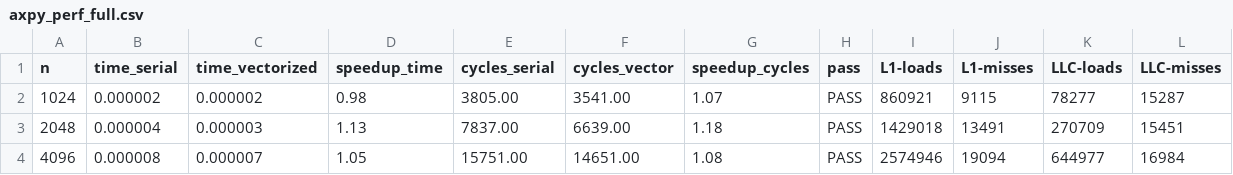
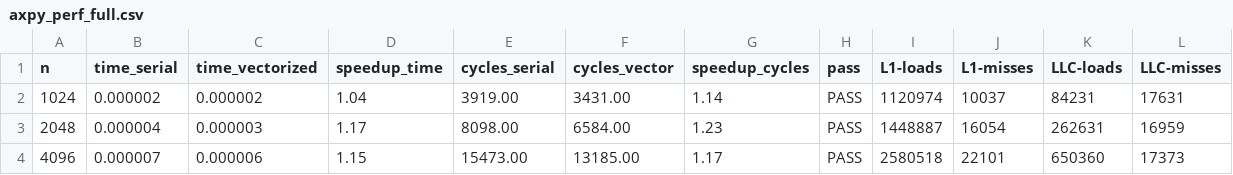
Before and after one commit to Gabrocecco/conjugate_gradient, a CSV file: benchmarks/perf/data/axpy_perf_full.csv, drawn as a sheet; only a part is shown; the diff covers the shown part only.

```diff
--- a/benchmarks/perf/data/axpy_perf_full.csv
+++ b/benchmarks/perf/data/axpy_perf_full.csv
@@ -1,4 +1,4 @@
 n,time_serial,time_vectorized,speedup_time,cycles_serial,cycles_vector,speedup_cycles,pass,L1-loads,L1-misses,LLC-loads,LLC-misses
-1024,0.000002,0.000002,0.98,3805.00,3541.00,1.07,PASS,860921,9115,78277,15287
-2048,0.000004,0.000003,1.13,7837.00,6639.00,1.18,PASS,1429018,13491,270709,15451
-4096,0.000008,0.000007,1.05,15751.00,14651.00,1.08,PASS,2574946,19094,644977,16984
+1024,0.000002,0.000002,1.04,3919.00,3431.00,1.14,PASS,1120974,10037,84231,17631
+2048,0.000004,0.000003,1.17,8098.00,6584.00,1.23,PASS,1448887,16054,262631,16959
+4096,0.000007,0.000006,1.15,15473.00,13185.00,1.17,PASS,2580518,22101,650360,17373
```
Also changed, not shown: 71 edited cells elsewhere in this file, 9 other files.
